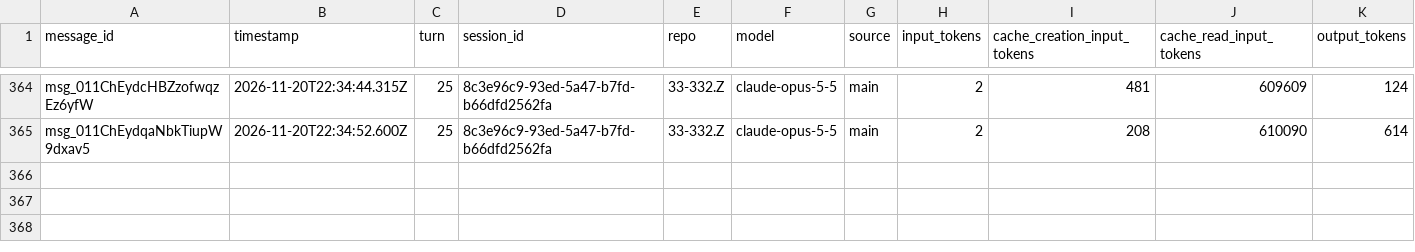
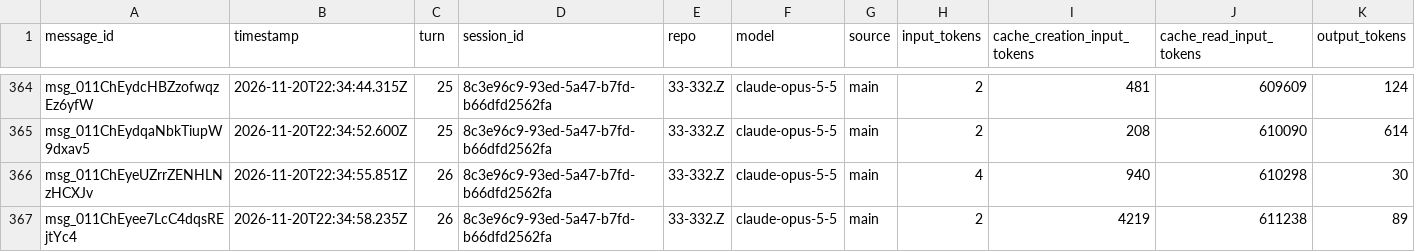
Before and after one commit to rhope-ops/314, a CSV file: sessions/8c3e96c9-93ed-5a47-b7fd-b66dfd2562fa.csv, drawn as a sheet; only a part is shown, gaps mark what is left out; the diff names each change by its address in the sheet, - before the commit and + after, or states it on an @@ line.

```diff
--- a/sessions/8c3e96c9-93ed-5a47-b7fd-b66dfd2562fa.csv
+++ b/sessions/8c3e96c9-93ed-5a47-b7fd-b66dfd2562fa.csv
+row 366: msg_011ChEyeUZrrZENHLNzHCXJv | 2026-11-20T22:34:55.851Z | 26 | 8c3e96c9-93ed-5a47-b7fd-b66dfd2562fa | 33-332.Z | claude-opus-5-5 | main | 4 | 940 | 610298 | 30
+row 367: msg_011ChEyee7LcC4dqsREjtYc4 | 2026-11-20T22:34:58.235Z | 26 | 8c3e96c9-93ed-5a47-b7fd-b66dfd2562fa | 33-332.Z | claude-opus-5-5 | main | 2 | 4219 | 611238 | 89
```
